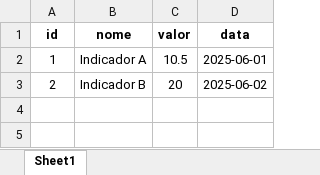
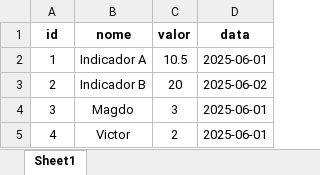
Before and after one commit to Certificacao2025/KPIs, an Excel workbook: exemplo_kpis.xlsx, sheet Sheet1, drawn as a sheet; values as stored, in another font and other column widths than the file's, no borders; the diff names each change by its address in the sheet, - before the commit and + after, or states it on an @@ line.

Commit message:
Add files via upload

```diff
--- a/exemplo_kpis.xlsx (sheet Sheet1)
+++ b/exemplo_kpis.xlsx (sheet Sheet1)
+row 4: 3 | Magdo | 3 | 2025-06-01
+row 5: 4 | Victor | 2 | 2025-06-01
```
